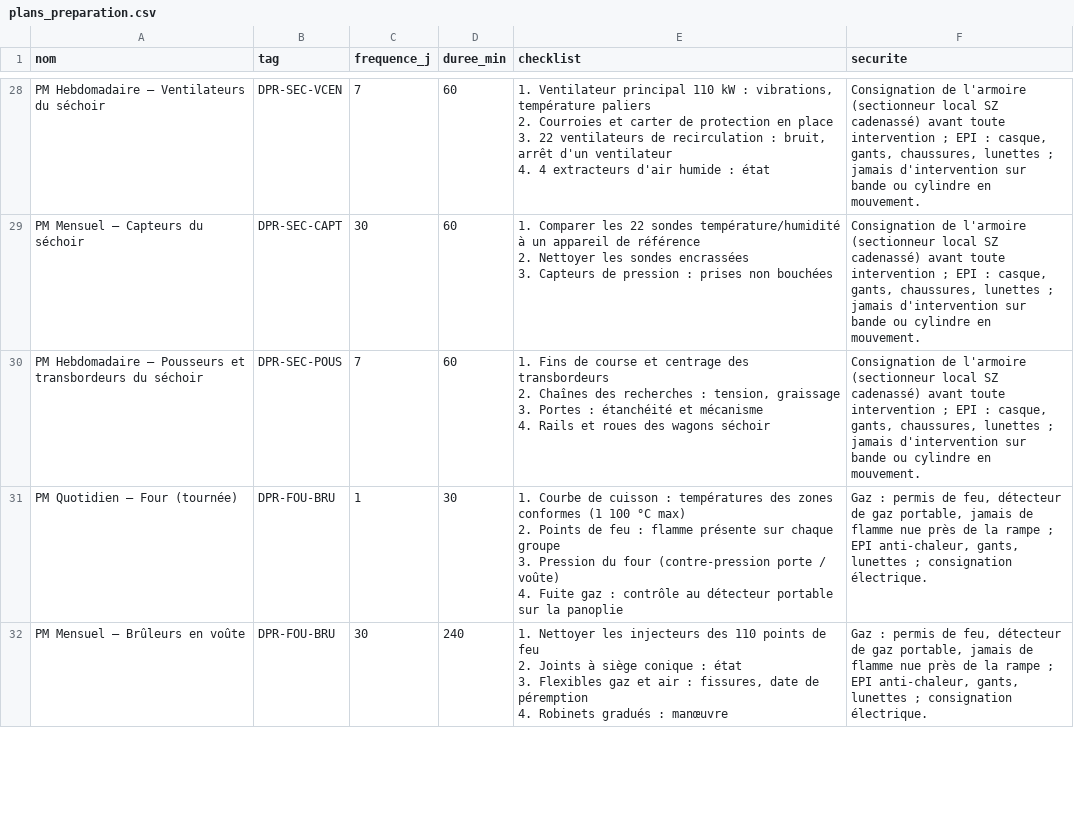
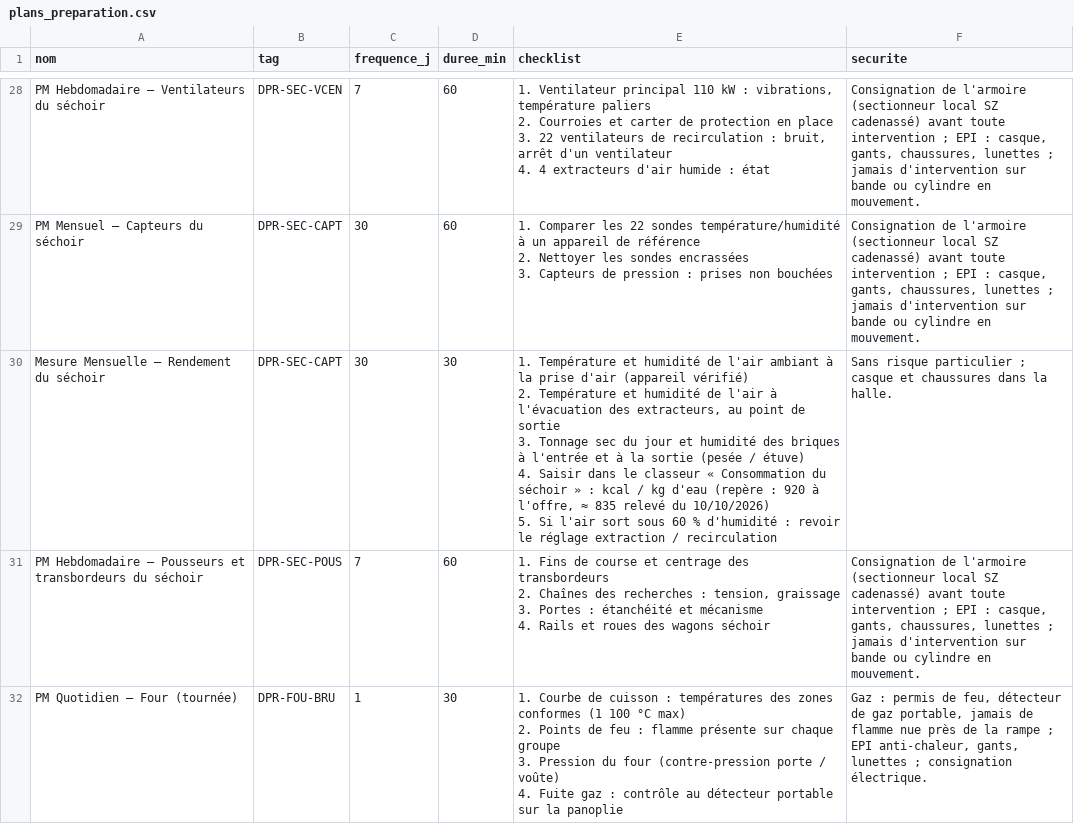
Before and after one commit to residencenezla-commits/hey-, a CSV file: erp-dolibarr/modules/gmao/referentiel/plans_preparation.csv, drawn as a sheet; only a part is shown, gaps mark what is left out; the shorter side is filled out with more unchanged rows; ↵ is a line break in a cell; the diff names each change by its address in the sheet, - before the commit and + after, or states it on an @@ line.

```diff
--- a/erp-dolibarr/modules/gmao/referentiel/plans_preparation.csv
+++ b/erp-dolibarr/modules/gmao/referentiel/plans_preparation.csv
+row 30: Mesure Mensuelle — Rendement du séchoir | DPR-SEC-CAPT | 30 | 30 | 1. Température et humidité de l'air ambiant à la prise d'air (appareil vérifié) ↵ 2. Température et humidité de l'air à l'évacuation des extracteurs, au point de sortie ↵ 3. Tonnage sec du jour et humidité des briques à l'entrée et à la sortie (pesée / étuve) ↵ 4. Saisir dans le classeur « Consommation du séchoir » : kcal / kg d'eau (repère : 920 à l'offre, ≈ 835 relevé du 10/10/2026) ↵ 5. Si l'air sort sous 60 % d'humidité : revoir le réglage extraction / recirculation | Sans risque particulier ; casque et chaussures dans la halle.
```
Also changed, not shown: 1 other file.
